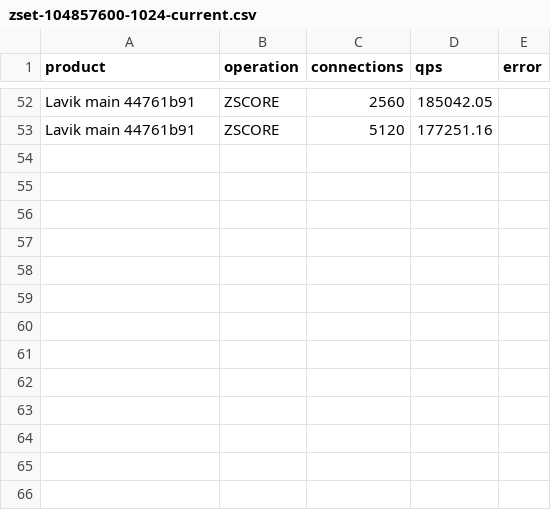
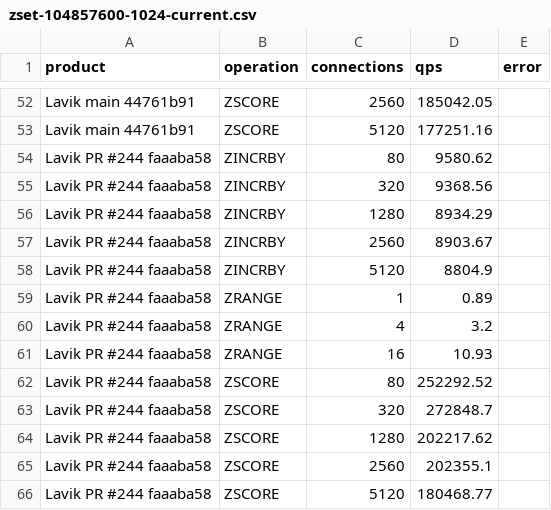
Before and after one commit to thweetkomputer/lavik, a CSV file: perf_reports/lavik-complex-structures-2026-09-26/zset-104857600-1024-current.csv, drawn as a sheet; only a part is shown, gaps mark what is left out.

Commit message:
perf: PR244 versus fresh main zset 100MiB 1024B 8 keys

```diff
--- a/perf_reports/lavik-complex-structures-2026-09-26/zset-104857600-1024-current.csv
+++ b/perf_reports/lavik-complex-structures-2026-09-26/zset-104857600-1024-current.csv
@@ -53 +53,14 @@ Lavik main 44761b91,ZSCORE,2560,185042.05,
 Lavik main 44761b91,ZSCORE,5120,177251.16,
+Lavik PR #244 faaaba58,ZINCRBY,80,9580.62,
+Lavik PR #244 faaaba58,ZINCRBY,320,9368.56,
+Lavik PR #244 faaaba58,ZINCRBY,1280,8934.29,
+Lavik PR #244 faaaba58,ZINCRBY,2560,8903.67,
+Lavik PR #244 faaaba58,ZINCRBY,5120,8804.9,
+Lavik PR #244 faaaba58,ZRANGE,1,0.89,
+Lavik PR #244 faaaba58,ZRANGE,4,3.2,
+Lavik PR #244 faaaba58,ZRANGE,16,10.93,
+Lavik PR #244 faaaba58,ZSCORE,80,252292.52,
+Lavik PR #244 faaaba58,ZSCORE,320,272848.7,
+Lavik PR #244 faaaba58,ZSCORE,1280,202217.62,
+Lavik PR #244 faaaba58,ZSCORE,2560,202355.1,
+Lavik PR #244 faaaba58,ZSCORE,5120,180468.77,
```
Also changed, not shown: 54 other files.
